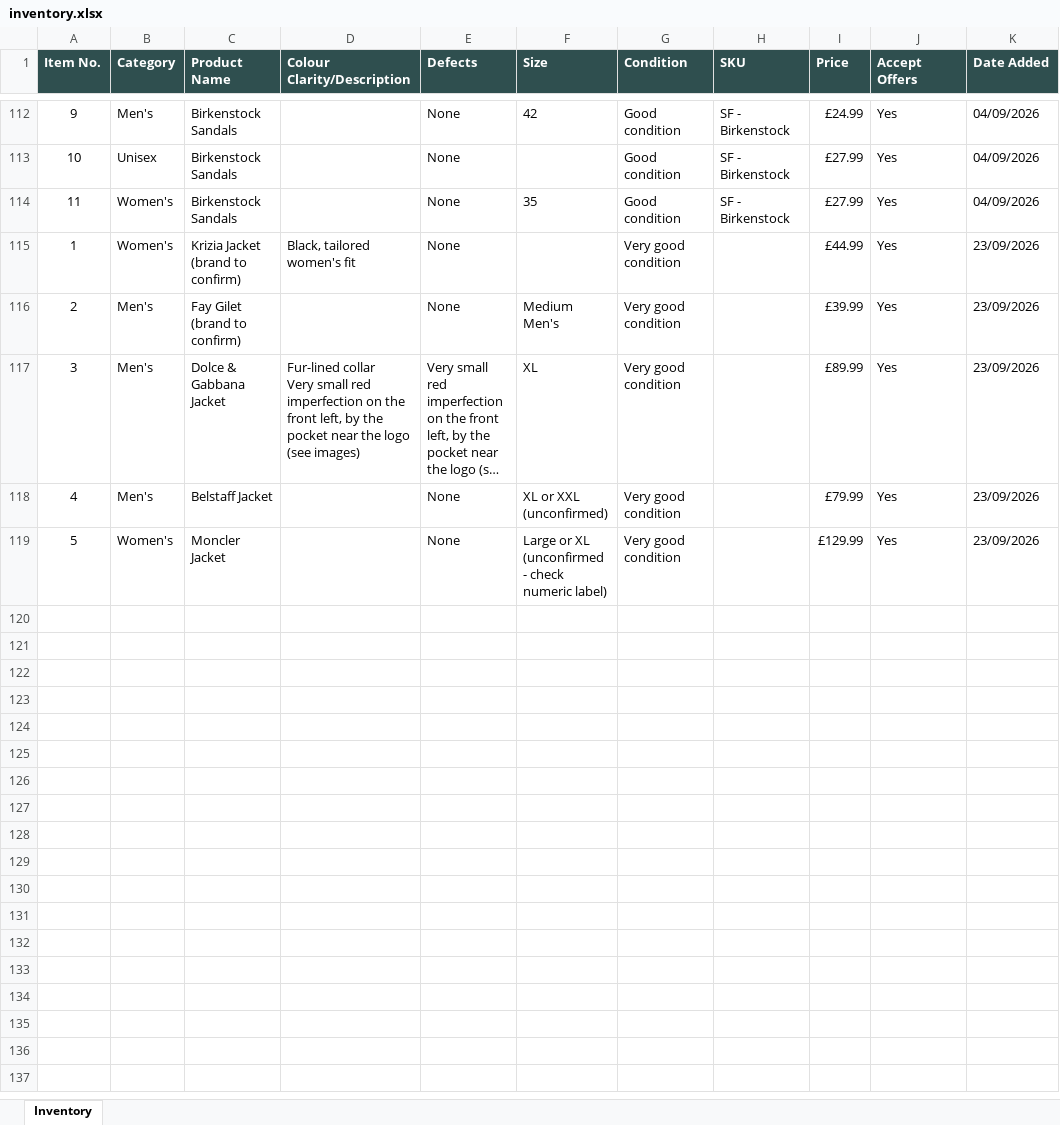
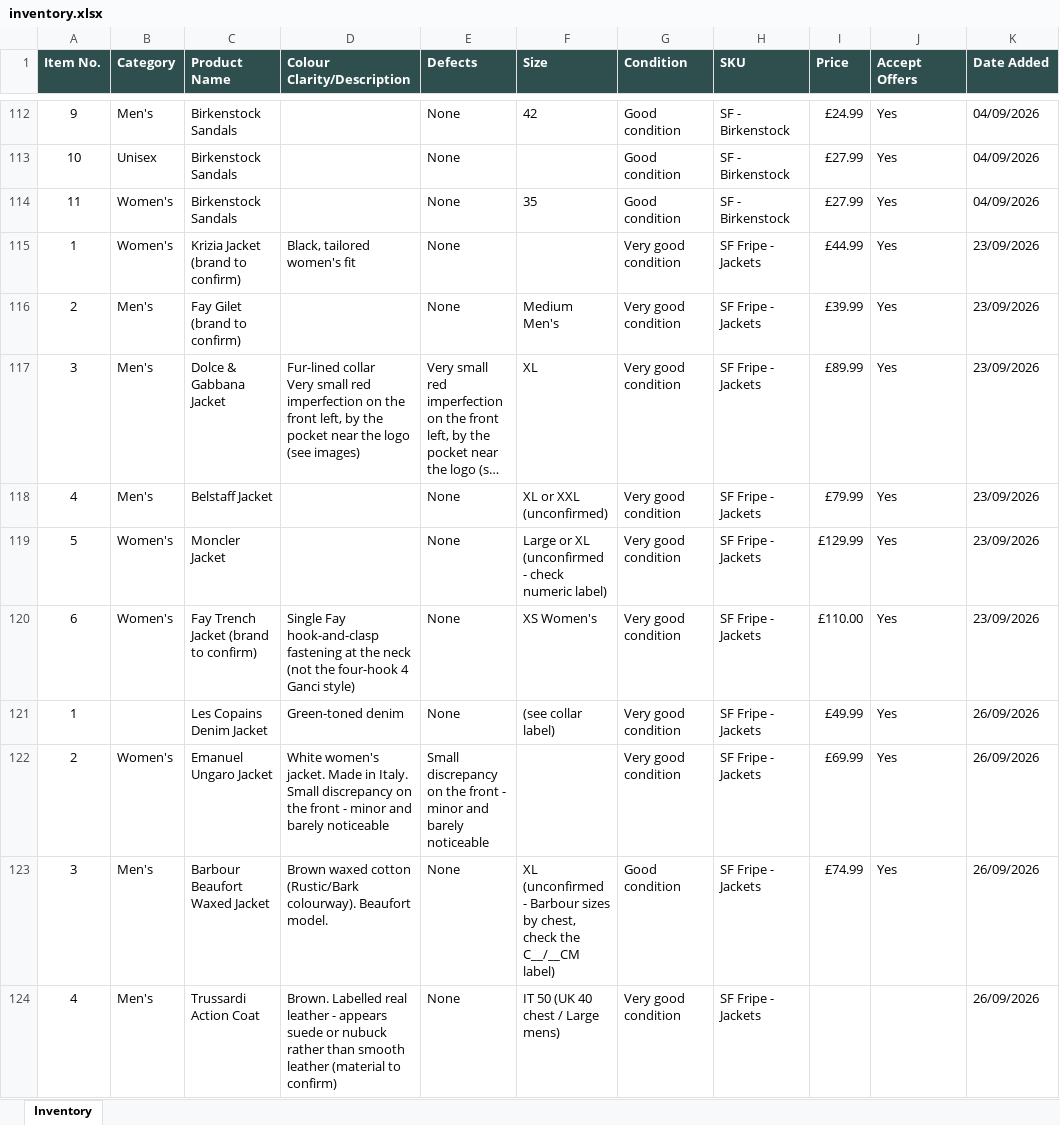
Before and after one commit to Mrwilson1882/Milltown-Archive, an Excel workbook: inventory.xlsx, sheet Inventory, drawn as a sheet; only a part is shown, gaps mark what is left out; long unchanged cells end in …; values as stored, in another font and other column widths than the file's, no borders; ↵ is a line break in a cell; the diff covers the shown part only; the diff names each change by its address in the sheet, - before the commit and + after, or states it on an @@ line.

```diff
--- a/inventory.xlsx (sheet Inventory)
+++ b/inventory.xlsx (sheet Inventory)
-H115:H119 (SKU): (empty)
+H115:H119 (SKU): SF Fripe - Jackets
+row 120: 6 | Women's | Fay Trench Jacket (brand to confirm) | Single Fay hook-and-clasp fastening at the neck (not the four-hook 4 Ganci style) | None | XS Women's | Very good condition | SF Fripe - Jackets | £110.00 | Yes | 23/09/2026
+row 121: 1 |  | Les Copains Denim Jacket | Green-toned denim | None | (see collar label) | Very good condition | SF Fripe - Jackets | £49.99 | Yes | 26/09/2026
+row 122: 2 | Women's | Emanuel Ungaro Jacket | White women's jacket. Made in Italy. ↵ Small discrepancy on the front - minor and barely noticeable | Small discrepancy on the front - minor and barely noticeable |  | Very good condition | SF Fripe - Jackets | £69.99 | Yes | 26/09/2026
+row 123: 3 | Men's | Barbour Beaufort Waxed Jacket | Brown waxed cotton (Rustic/Bark colourway). Beaufort model. | None | XL (unconfirmed - Barbour sizes by chest, check the C__/__CM label) | Good condition | SF Fripe - Jackets | £74.99 | Yes | 26/09/2026
+row 124: 4 | Men's | Trussardi Action Coat | Brown. Labelled real leather - appears suede or nubuck rather than smooth leather (material to confirm) | None | IT 50 (UK 40 chest / Large mens) | Very good condition | SF Fripe - Jackets |  |  | 26/09/2026
```
Also changed, not shown: 25 added rows elsewhere in this sheet, 3 other files.
